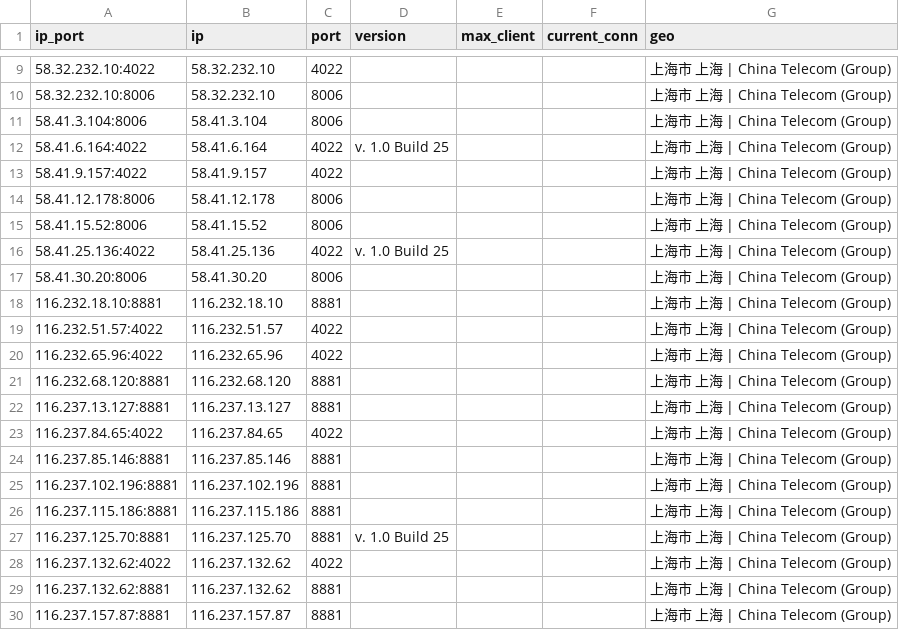
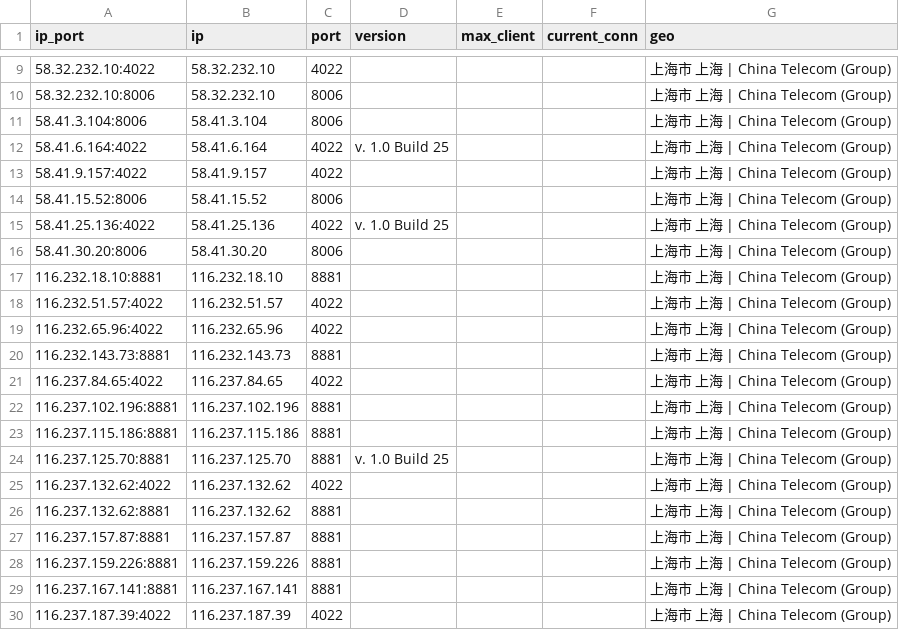
Before and after one commit to ykyfy1/shdx, a CSV file: ip/good_Shanghai_dianxin_result.csv, drawn as a sheet; only a part is shown, gaps mark what is left out; the shorter side is filled out with more unchanged rows.

```diff
--- a/ip/good_Shanghai_dianxin_result.csv
+++ b/ip/good_Shanghai_dianxin_result.csv
@@ -13,3 +13,2 @@
 58.41.9.157:4022,58.41.9.157,4022,,,,上海市 上海 | China Telecom (Group)
-58.41.12.178:8006,58.41.12.178,8006,,,,上海市 上海 | China Telecom (Group)
 58.41.15.52:8006,58.41.15.52,8006,,,,上海市 上海 | China Telecom (Group)
@@ -20,6 +19,4 @@
 116.232.65.96:4022,116.232.65.96,4022,,,,上海市 上海 | China Telecom (Group)
-116.232.68.120:8881,116.232.68.120,8881,,,,上海市 上海 | China Telecom (Group)
-116.237.13.127:8881,116.237.13.127,8881,,,,上海市 上海 | China Telecom (Group)
+116.232.143.73:8881,116.232.143.73,8881,,,,上海市 上海 | China Telecom (Group)
 116.237.84.65:4022,116.237.84.65,4022,,,,上海市 上海 | China Telecom (Group)
-116.237.85.146:8881,116.237.85.146,8881,,,,上海市 上海 | China Telecom (Group)
 116.237.102.196:8881,116.237.102.196,8881,,,,上海市 上海 | China Telecom (Group)
```
Also changed, not shown: 5 other files.
